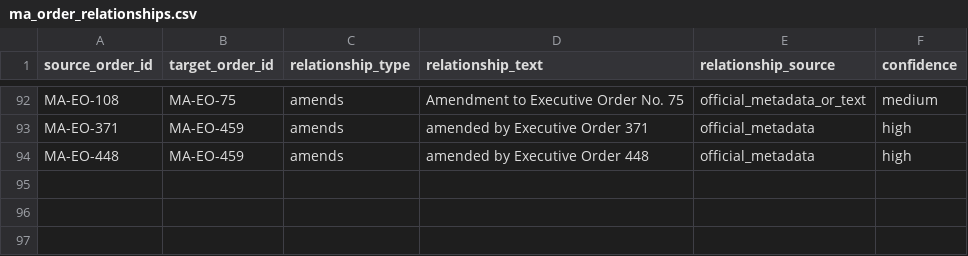
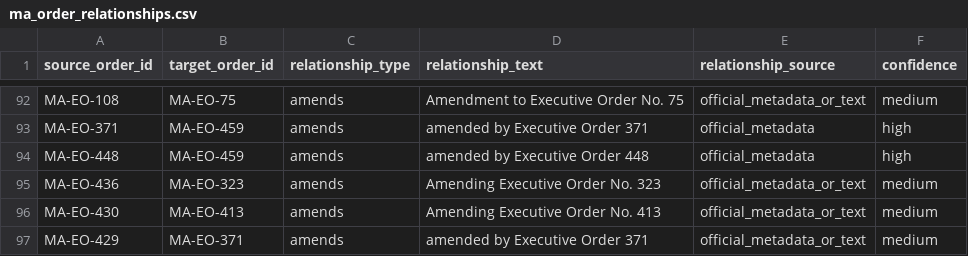
Before and after one commit to Phenom1881/disaster-data, a CSV file: plus/massachusetts/ma_order_relationships.csv, drawn as a sheet; only a part is shown, gaps mark what is left out.

```diff
--- a/plus/massachusetts/ma_order_relationships.csv
+++ b/plus/massachusetts/ma_order_relationships.csv
@@ -94 +94,4 @@ MA-EO-371,MA-EO-459,amends,amended by Executive Order 371,official_metadata,high
 MA-EO-448,MA-EO-459,amends,amended by Executive Order 448,official_metadata,high
+MA-EO-436,MA-EO-323,amends,Amending Executive Order No. 323,official_metadata_or_text,medium
+MA-EO-430,MA-EO-413,amends,Amending Executive Order No. 413,official_metadata_or_text,medium
+MA-EO-429,MA-EO-371,amends,amended by Executive Order 371,official_metadata_or_text,medium
```
Also changed, not shown: 4 other files.
